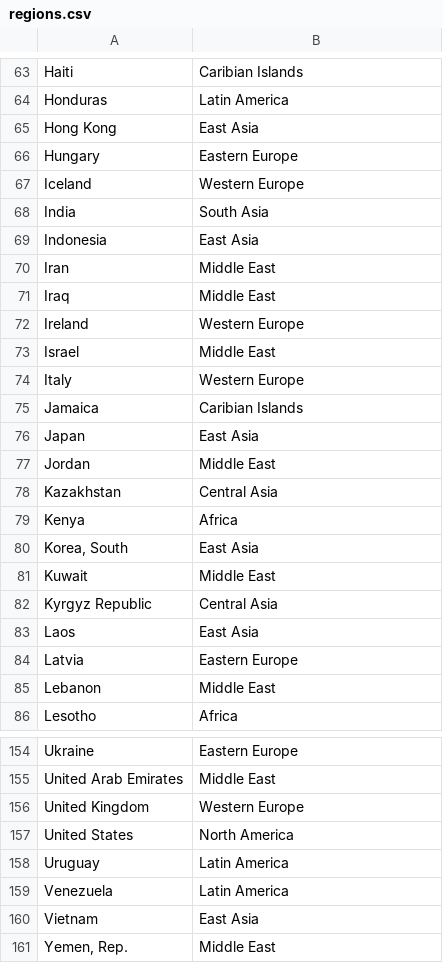
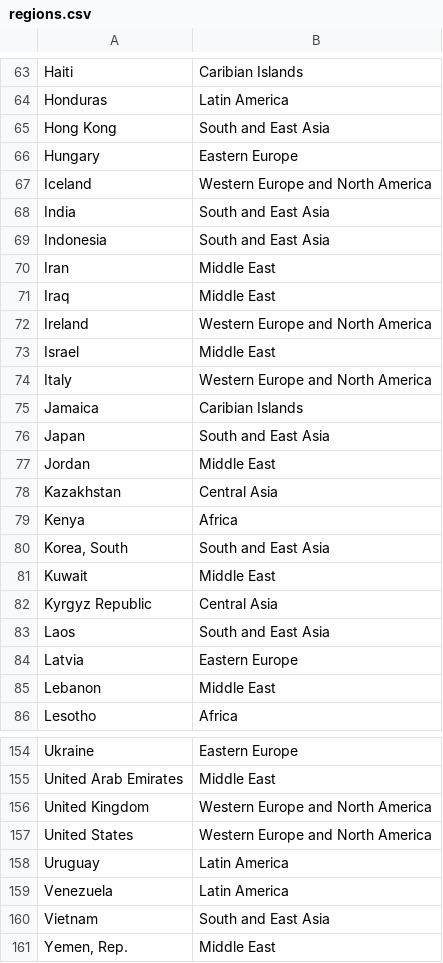
Before and after one commit to laurikin/economic-freedom-visualization, a CSV file: data-preparation/regions.csv, drawn as a sheet; only a part is shown, gaps mark what is left out; the diff covers the shown part only.

```diff
--- a/data-preparation/regions.csv
+++ b/data-preparation/regions.csv
@@ -64,14 +64,14 @@ Haiti,Caribian Islands
 Honduras,Latin America
-Hong Kong,East Asia
+Hong Kong,South and East Asia
 Hungary,Eastern Europe
-Iceland,Western Europe
-India,South Asia
-Indonesia,East Asia
+Iceland,Western Europe and North America
+India,South and East Asia
+Indonesia,South and East Asia
 Iran,Middle East
 Iraq,Middle East
-Ireland,Western Europe
+Ireland,Western Europe and North America
 Israel,Middle East
-Italy,Western Europe
+Italy,Western Europe and North America
 Jamaica,Caribian Islands
-Japan,East Asia
+Japan,South and East Asia
 Jordan,Middle East
@@ -79,6 +79,6 @@ Kazakhstan,Central Asia
 Kenya,Africa
-"Korea, South",East Asia
+"Korea, South",South and East Asia
 Kuwait,Middle East
 Kyrgyz Republic,Central Asia
-Laos,East Asia
+Laos,South and East Asia
 Latvia,Eastern Europe
@@ -155,7 +155,7 @@ Ukraine,Eastern Europe
 United Arab Emirates,Middle East
-United Kingdom,Western Europe
-United States,North America
+United Kingdom,Western Europe and North America
+United States,Western Europe and North America
 Uruguay,Latin America
 Venezuela,Latin America
-Vietnam,East Asia
+Vietnam,South and East Asia
 "Yemen, Rep.",Middle East
```
Also changed, not shown: 33 edited cells elsewhere in this file, 9 other files.
